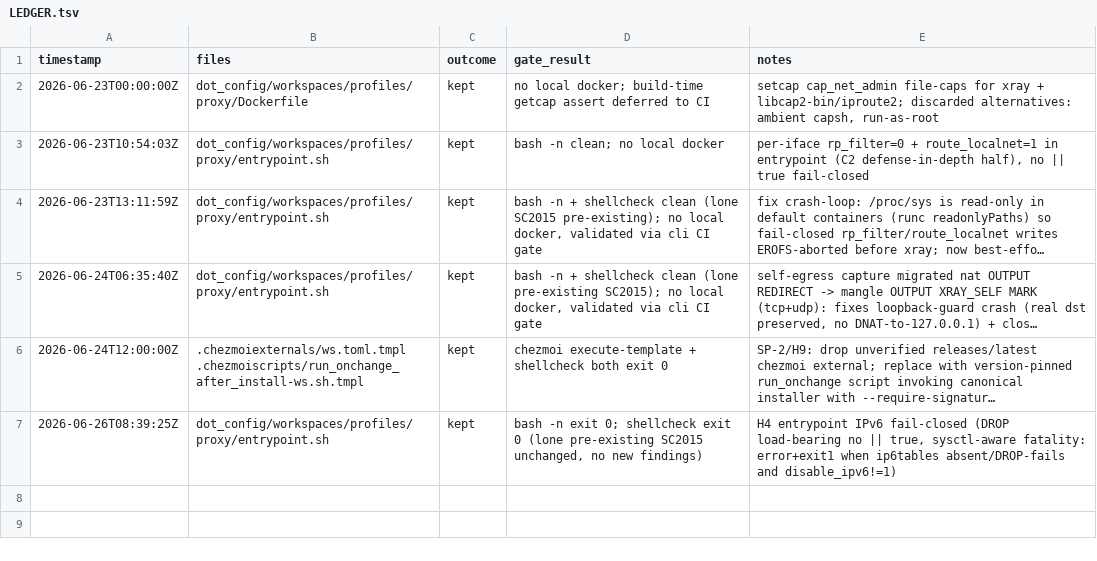
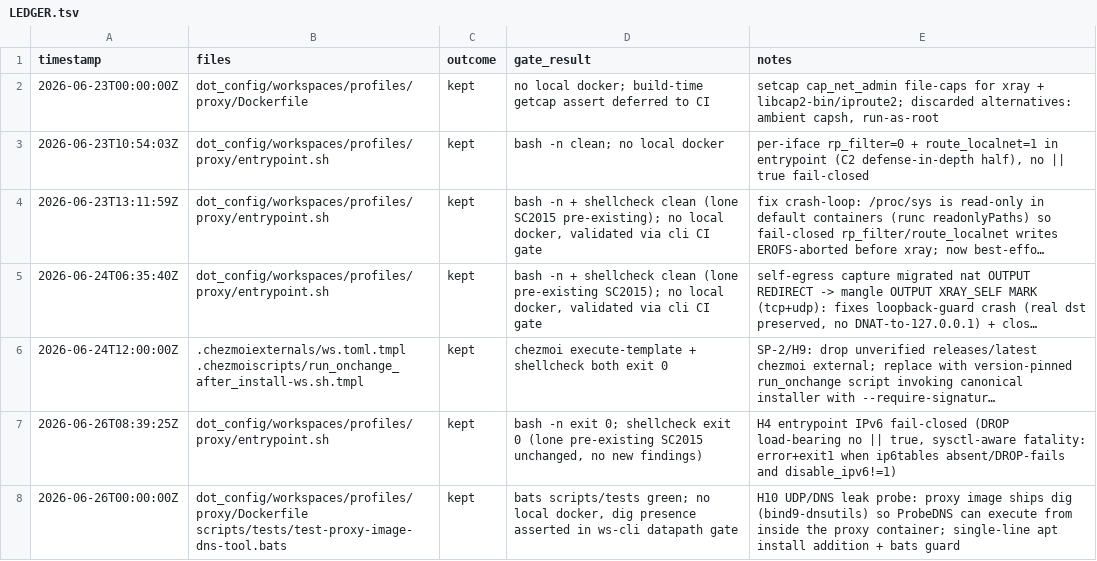
Before and after one commit to rtxnik/dotfiles, a TSV file: .planning/LEDGER.tsv, drawn as a sheet; long unchanged cells end in …; the diff names each change by its address in the sheet, - before the commit and + after, or states it on an @@ line.

Commit message:
feat(proxy-image): ship dig (bind9-dnsutils) for the H10 UDP/DNS leak probe

```diff
--- a/.planning/LEDGER.tsv
+++ b/.planning/LEDGER.tsv
+row 8: 2026-06-26T00:00:00Z | dot_config/workspaces/profiles/proxy/Dockerfile scripts/tests/test-proxy-image-dns-tool.bats | kept | bats scripts/tests green; no local docker, dig presence asserted in ws-cli datapath gate | H10 UDP/DNS leak probe: proxy image ships dig (bind9-dnsutils) so ProbeDNS can execute from inside the proxy container; single-line apt install addition + bats guard
```
Also changed, not shown: 2 other files.
